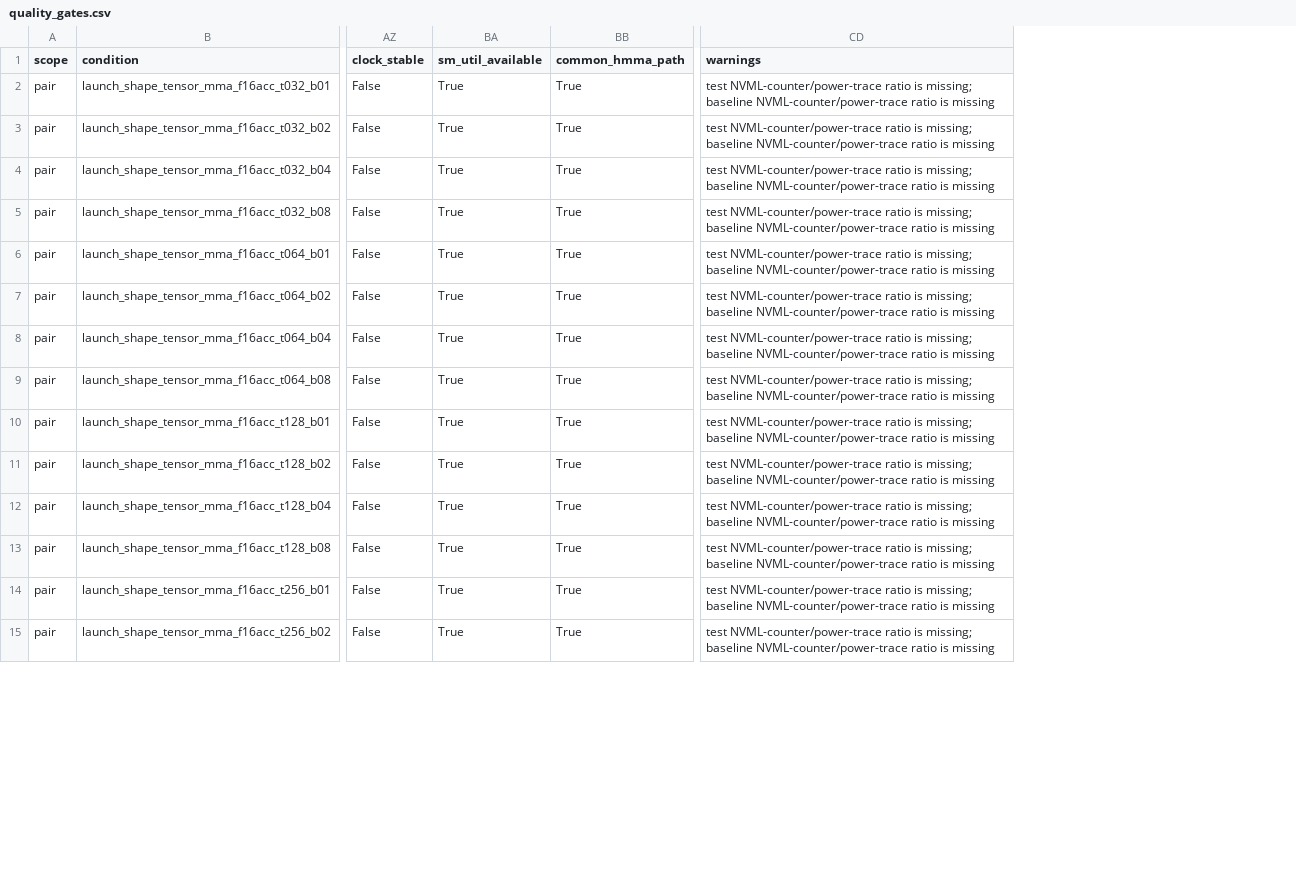
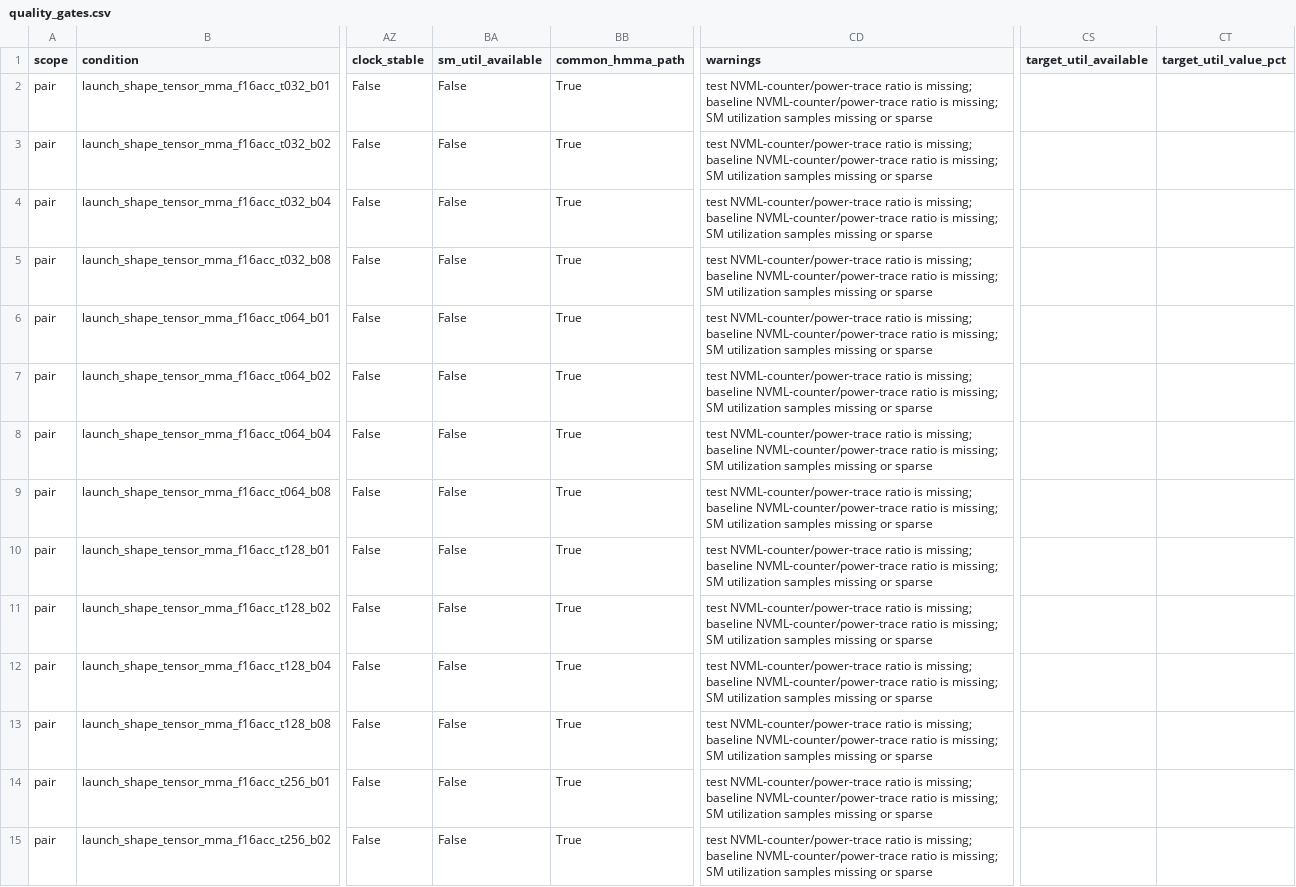
Before and after one commit to ByungwooBangKU/accelwattch, a CSV file: util/fp16_energy_impl/results/fp16_launch_shape_warpsync_rtx3090_20260602_direct/quality_gates.csv, drawn as a sheet; only a part is shown, gaps mark what is left out; the diff covers the shown part only; the diff names each change by its address in the sheet, - before the commit and + after, or states it on an @@ line.

Commit message:
Use target utilization for FP16 quality gate selection

```diff
--- a/util/fp16_energy_impl/results/fp16_launch_shape_warpsync_rtx3090_20260602_direct/quality_gates.csv
+++ b/util/fp16_energy_impl/results/fp16_launch_shape_warpsync_rtx3090_20260602_direct/quality_gates.csv
+column CS (target_util_available), empty
+column CT (target_util_value_pct), empty
-BA2:BA15 (sm_util_available): True
+BA2:BA15 (sm_util_available): False
-CD2:CD15 (warnings): …ratio is missing
+CD2:CD15 (warnings): …ratio is missing; SM utilization samples missing or sparse
```
Also changed, not shown: 52 edited cells elsewhere in this file, util/fp16_energy_impl/results/diagnostic_fp16_launch_shape_rtx3090_20260602_125100/quality_gates.csv, util/fp16_energy_impl/results/strict_fp16_launch_shape_rtx3090_20260602_115550/quality_gates.csv, 8 other files.
